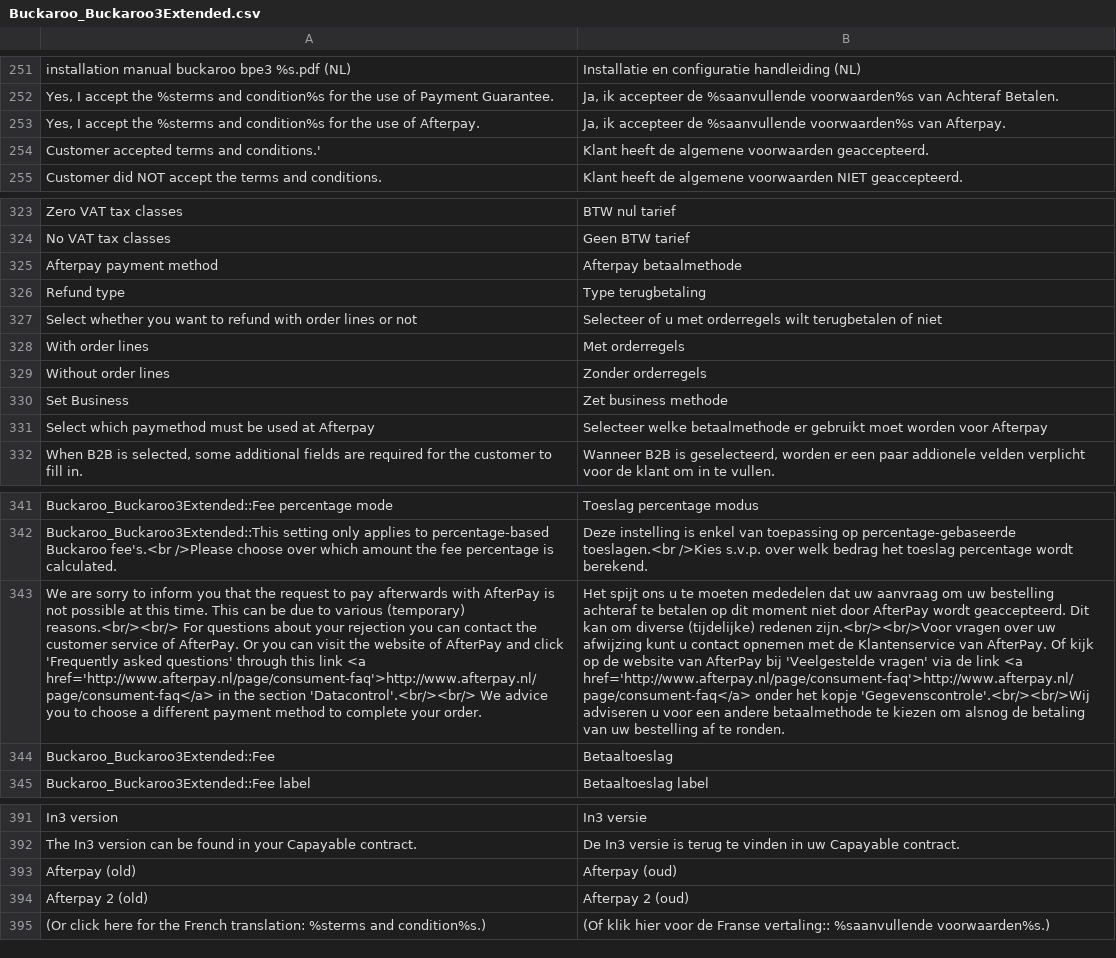
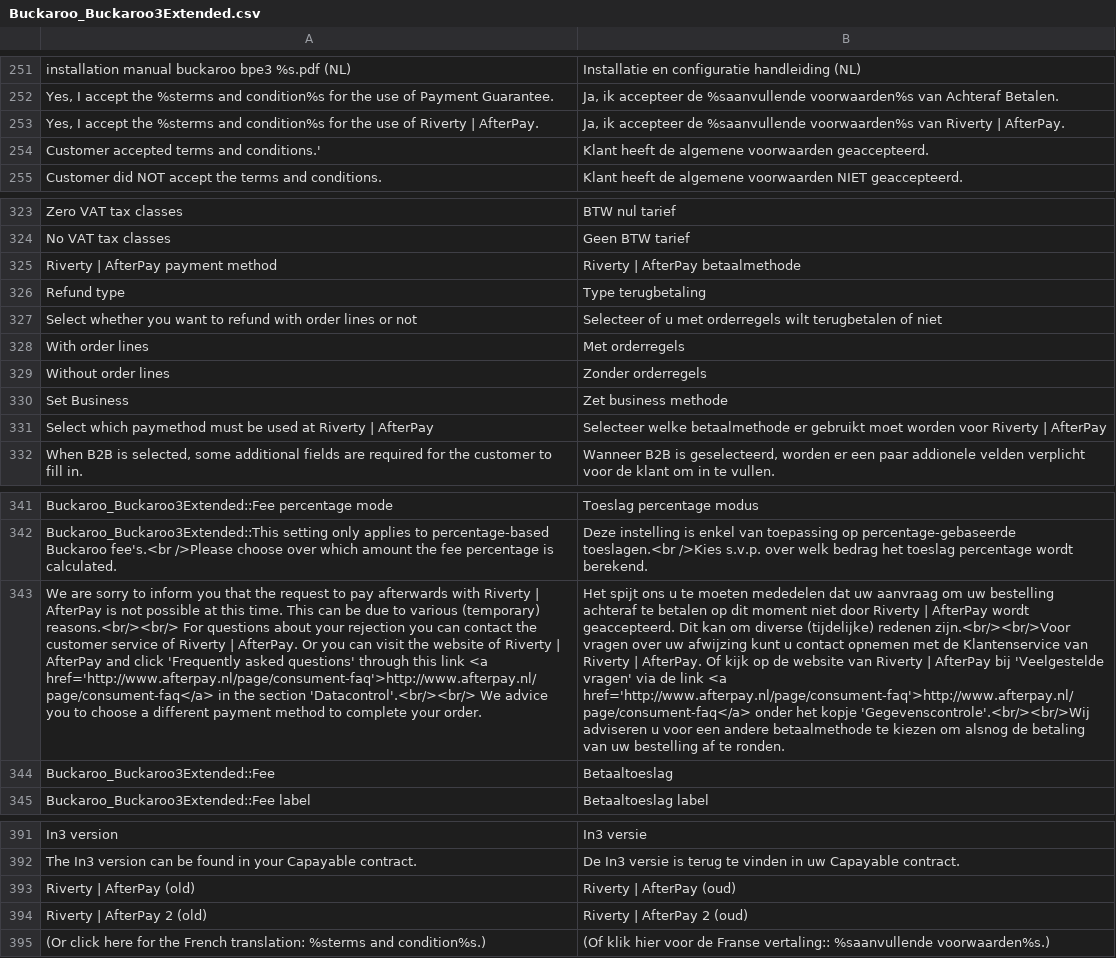
Before and after one commit to buckaroo-it/Magento, a CSV file: app/locale/nl_NL/Buckaroo_Buckaroo3Extended.csv, drawn as a sheet; only a part is shown, gaps mark what is left out; removed rows and columns are numbered as before the commit, all else as after; the diff covers the shown part only; the diff names each change by its address in the sheet, - before the commit and + after, or states it on an @@ line.

Commit message:
BP-1866 Rebranding Afterpay to Riverty

```diff
--- a/app/locale/nl_NL/Buckaroo_Buckaroo3Extended.csv
+++ b/app/locale/nl_NL/Buckaroo_Buckaroo3Extended.csv
-A253: …use of Afterpay.
+A253: …use of Riverty | AfterPay.
-B253: …voorwaarden%s van Afterpay.
+B253: …voorwaarden%s van Riverty | AfterPay.
-row 325: Afterpay payment method | Afterpay betaalmethode
+row 325: Riverty | AfterPay payment method | Riverty | AfterPay betaalmethode
-A331: …used at Afterpay
+A331: …used at Riverty | AfterPay
-B331: …worden voor Afterpay
+B331: …worden voor Riverty | AfterPay
-A343: …afterwards with AfterPay is not possible at this time. This can be due to various (temporary) reasons.<br/><br/> For questions about your rejection you can contact the customer service of AfterPay. Or you can visit the website of AfterPay and…
+A343: …afterwards with Riverty | AfterPay is not possible at this time. This can be due to various (temporary) reasons.<br/><br/> For questions about your rejection you can contact the customer service of Riverty | AfterPay. Or you can visit the website of Riverty | AfterPay and…
-B343: …niet door AfterPay wordt geaccepteerd. Dit kan om diverse (tijdelijke) redenen zijn.<br/><br/>Voor vragen over uw afwijzing kunt u contact opnemen met de Klantenservice van AfterPay. Of kijk op de website van AfterPay bij…
+B343: …niet door Riverty | AfterPay wordt geaccepteerd. Dit kan om diverse (tijdelijke) redenen zijn.<br/><br/>Voor vragen over uw afwijzing kunt u contact opnemen met de Klantenservice van Riverty | AfterPay. Of kijk op de website van Riverty | AfterPay bij…
-row 393: Afterpay (old) | Afterpay (oud)
-row 394: Afterpay 2 (old) | Afterpay 2 (oud)
+row 393: Riverty | AfterPay (old) | Riverty | AfterPay (oud)
+row 394: Riverty | AfterPay 2 (old) | Riverty | AfterPay 2 (oud)
```
Also changed, not shown: 2 edited cells elsewhere in this file, app/locale/en_US/Buckaroo_Buckaroo3Extended.csv, 10 other files.
